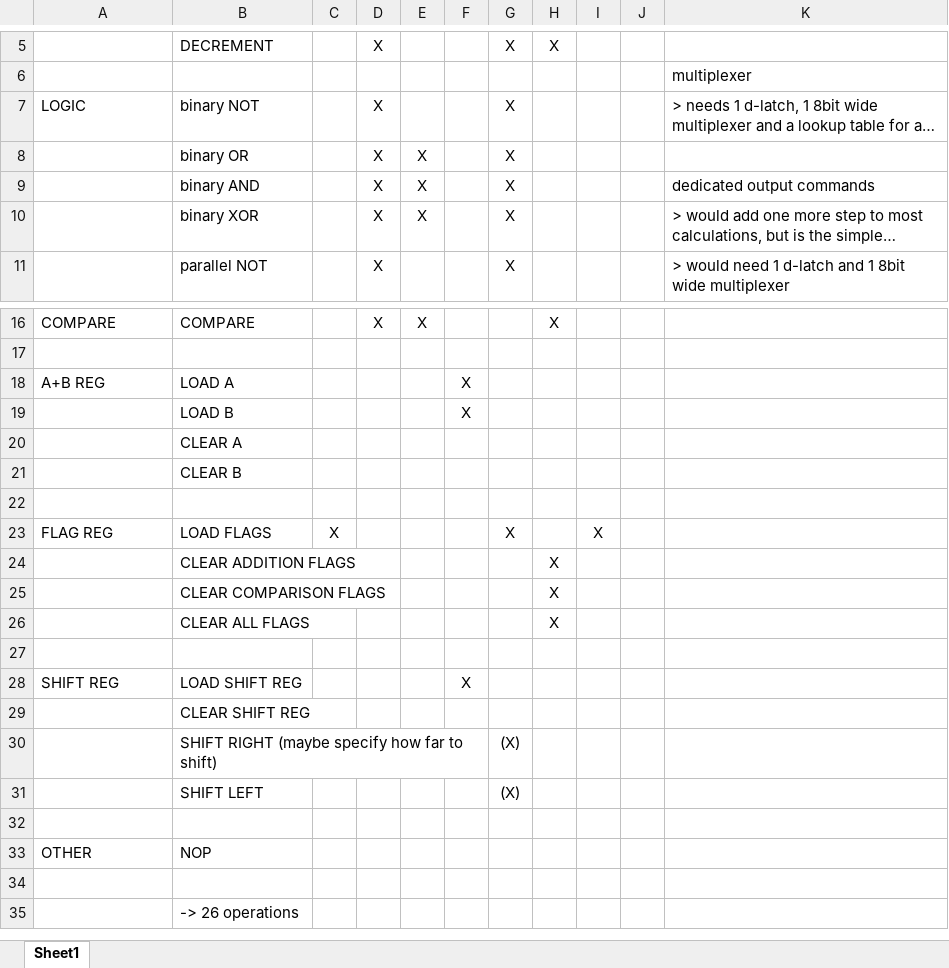
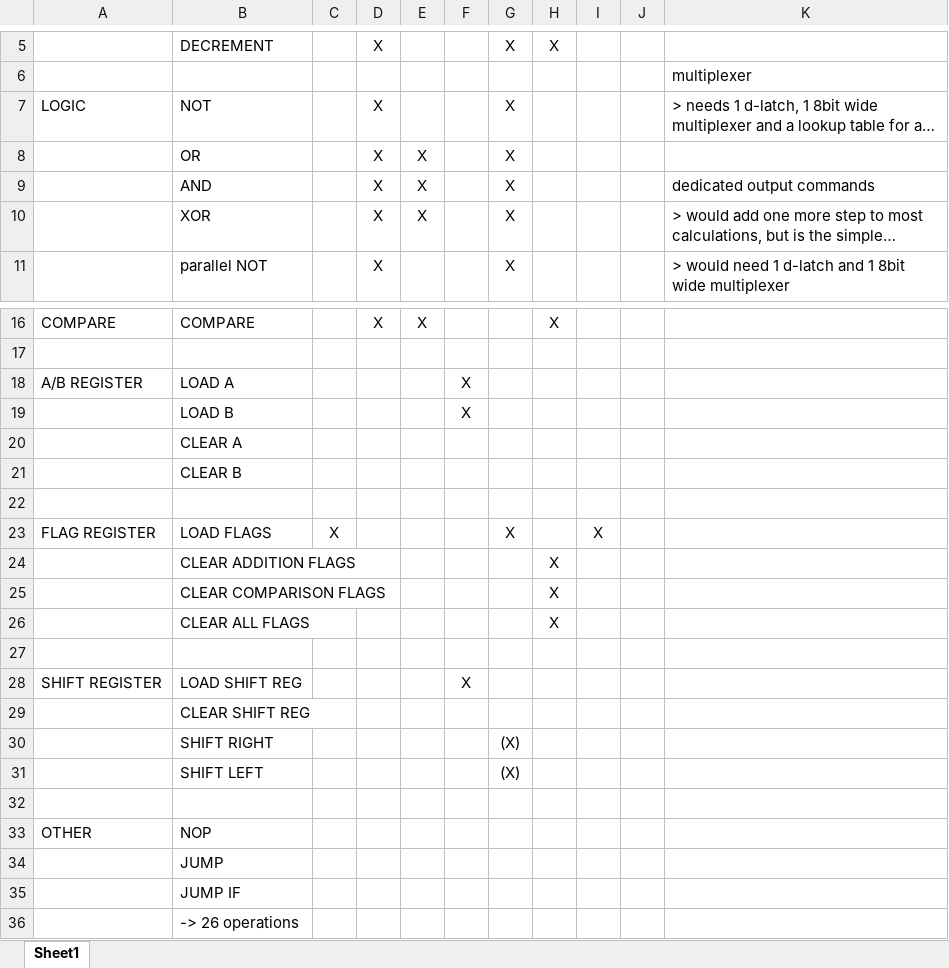
Before and after one commit to SSCsimsi/8Bit_Computer, an Excel workbook: 8Bit Computer ver2.0/excel/commands.xlsx, sheet Sheet1, drawn as a sheet; only a part is shown, gaps mark what is left out; long unchanged cells end in …; values as stored, in another font and other column widths than the file's, no borders; the diff names each change by its address in the sheet, - before the commit and + after, or states it on an @@ line.

```diff
--- a/8Bit Computer ver2.0/excel/commands.xlsx (sheet Sheet1)
+++ b/8Bit Computer ver2.0/excel/commands.xlsx (sheet Sheet1)
-B7: binary NOT
+B7: NOT
-B8: binary OR
+B8: OR
-B9: binary AND
+B9: AND
-B10: binary XOR
+B10: XOR
-A18: A+B REG
+A18: A/B REGISTER
-A23: FLAG REG
+A23: FLAG REGISTER
-A28: SHIFT REG
+A28: SHIFT REGISTER
-B30: SHIFT RIGHT (maybe specify how far to shift)
+B30: SHIFT RIGHT
-B34: (empty)
+B34: JUMP
+row 35:  | JUMP IF
```
Also changed, not shown: 1 other file.
